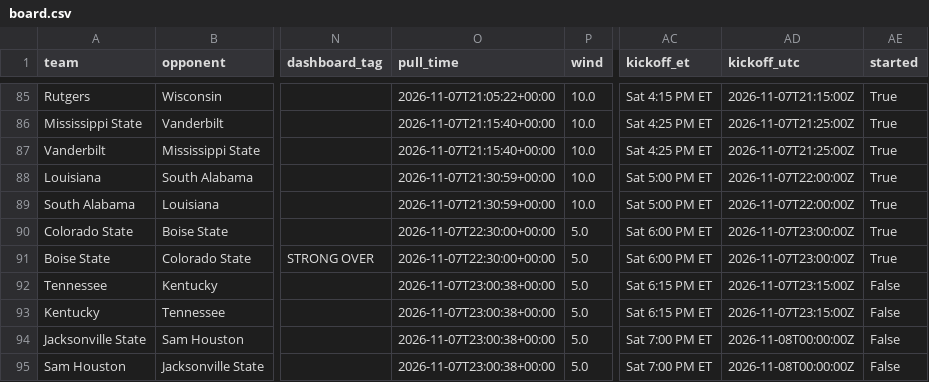
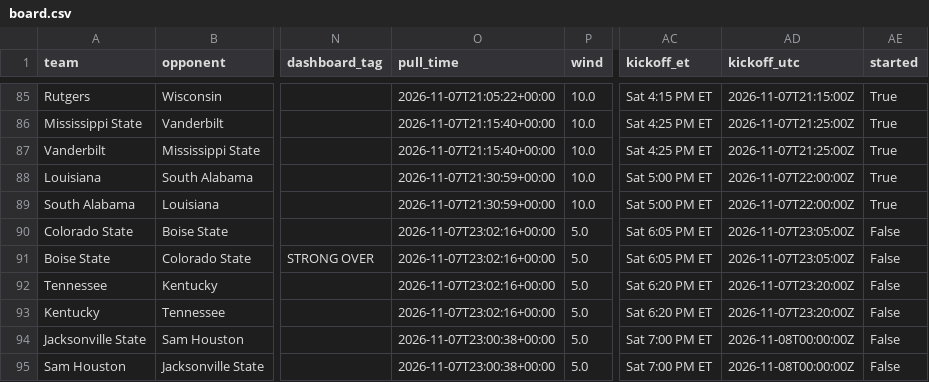
Before and after one commit to bradyt3321/cfb-yardage-dashboard, a CSV file: data/board.csv, drawn as a sheet; only a part is shown, gaps mark what is left out; the diff names each change by its address in the sheet, - before the commit and + after, or states it on an @@ line.

```diff
--- a/data/board.csv
+++ b/data/board.csv
-O90:O91 (pull_time): 2026-11-07T22:30:00+00:00
+O90:O91 (pull_time): 2026-11-07T23:02:16+00:00
-AC90:AC91 (kickoff_et): Sat 6:00 PM ET
+AC90:AC91 (kickoff_et): Sat 6:05 PM ET
-AD90:AD91 (kickoff_utc): 2026-11-07T23:00:00Z
+AD90:AD91 (kickoff_utc): 2026-11-07T23:05:00Z
-AE90:AE91 (started): True
+AE90:AE91 (started): False
-O92:O93 (pull_time): 2026-11-07T23:00:38+00:00
+O92:O93 (pull_time): 2026-11-07T23:02:16+00:00
-AC92:AC93 (kickoff_et): Sat 6:15 PM ET
+AC92:AC93 (kickoff_et): Sat 6:20 PM ET
-AD92:AD93 (kickoff_utc): 2026-11-07T23:15:00Z
+AD92:AD93 (kickoff_utc): 2026-11-07T23:20:00Z
```
Also changed, not shown: 3 other files.
